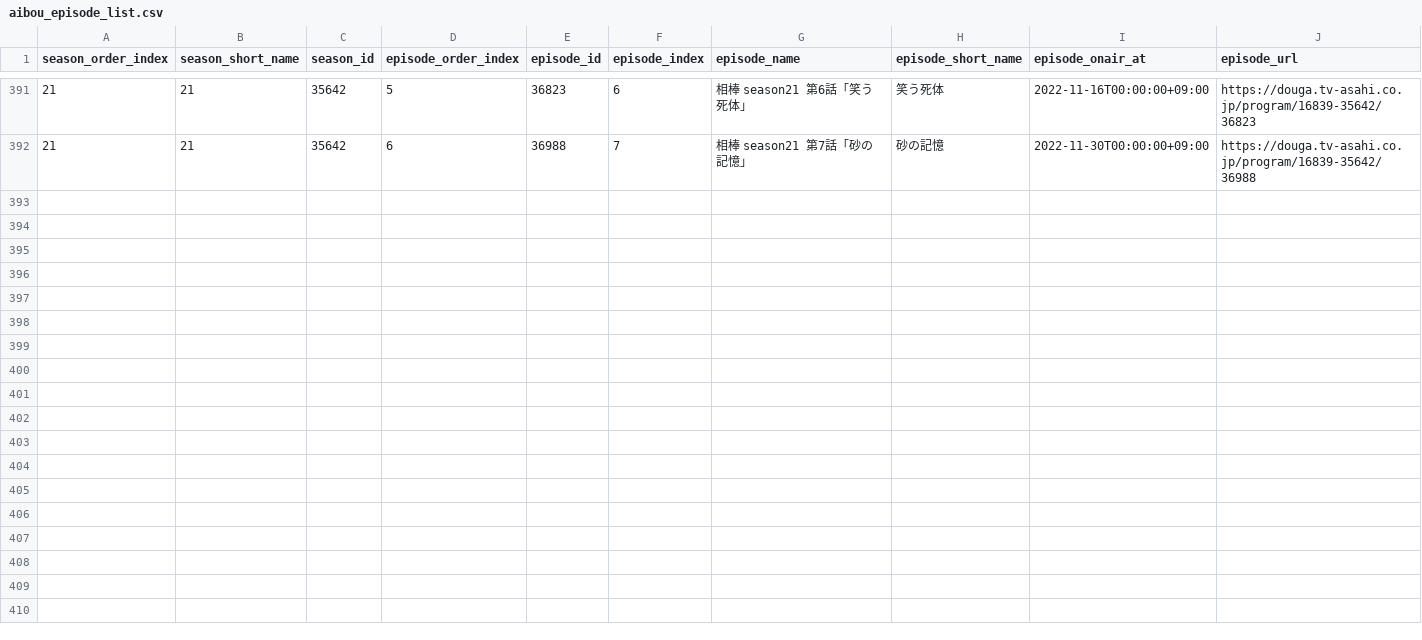
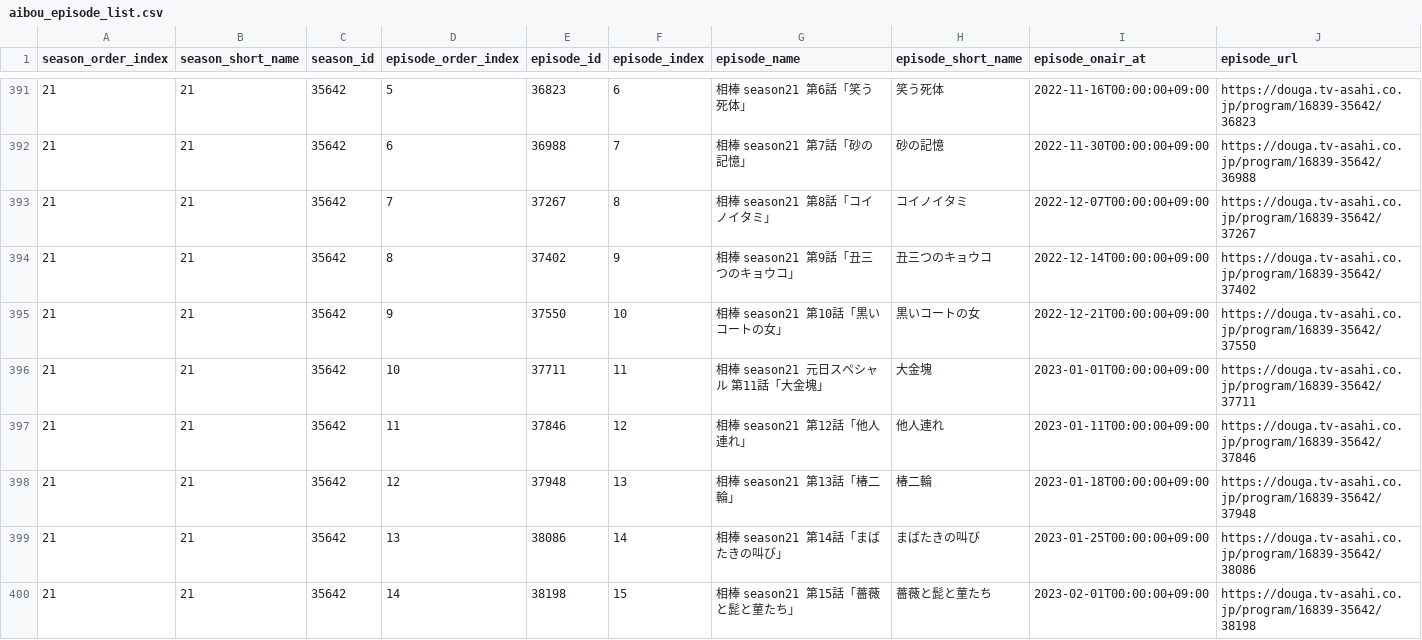
Before and after one commit to aoirint/aibou_resources, a CSV file: aibou_episode_list.csv, drawn as a sheet; only a part is shown, gaps mark what is left out; the diff names each change by its address in the sheet, - before the commit and + after, or states it on an @@ line.

Commit message:
season 21 episode 8-15 (#6)

```diff
--- a/aibou_episode_list.csv
+++ b/aibou_episode_list.csv
+row 393: 21 | 21 | 35642 | 7 | 37267 | 8 | 相棒 season21 第8話「コイノイタミ」 | コイノイタミ | 2022-12-07T00:00:00+09:00 | https://douga.tv-asahi.co.jp/program/16839-35642/37267
+row 394: 21 | 21 | 35642 | 8 | 37402 | 9 | 相棒 season21 第9話「丑三つのキョウコ」 | 丑三つのキョウコ | 2022-12-14T00:00:00+09:00 | https://douga.tv-asahi.co.jp/program/16839-35642/37402
+row 395: 21 | 21 | 35642 | 9 | 37550 | 10 | 相棒 season21 第10話「黒いコートの女」 | 黒いコートの女 | 2022-12-21T00:00:00+09:00 | https://douga.tv-asahi.co.jp/program/16839-35642/37550
+row 396: 21 | 21 | 35642 | 10 | 37711 | 11 | 相棒 season21 元日スペシャル 第11話「大金塊」 | 大金塊 | 2023-01-01T00:00:00+09:00 | https://douga.tv-asahi.co.jp/program/16839-35642/37711
+row 397: 21 | 21 | 35642 | 11 | 37846 | 12 | 相棒 season21 第12話「他人連れ」 | 他人連れ | 2023-01-11T00:00:00+09:00 | https://douga.tv-asahi.co.jp/program/16839-35642/37846
+row 398: 21 | 21 | 35642 | 12 | 37948 | 13 | 相棒 season21 第13話「椿二輪」 | 椿二輪 | 2023-01-18T00:00:00+09:00 | https://douga.tv-asahi.co.jp/program/16839-35642/37948
+row 399: 21 | 21 | 35642 | 13 | 38086 | 14 | 相棒 season21 第14話「まばたきの叫び」 | まばたきの叫び | 2023-01-25T00:00:00+09:00 | https://douga.tv-asahi.co.jp/program/16839-35642/38086
+row 400: 21 | 21 | 35642 | 14 | 38198 | 15 | 相棒 season21 第15話「薔薇と髭と菫たち」 | 薔薇と髭と菫たち | 2023-02-01T00:00:00+09:00 | https://douga.tv-asahi.co.jp/program/16839-35642/38198
```
